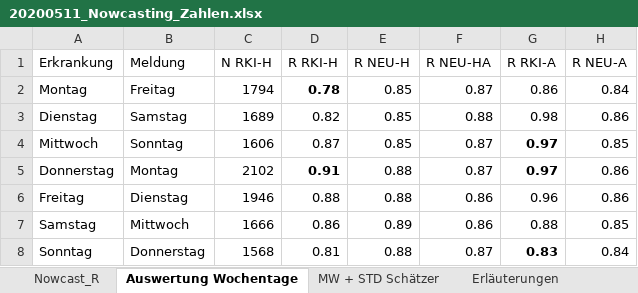
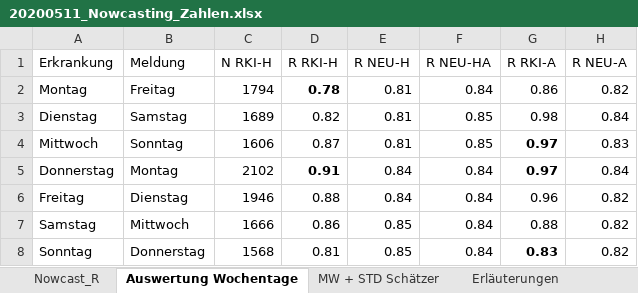
Before and after one commit to RalfMikut/COVID-19, an Excel workbook: 20200511_Nowcasting_Zahlen.xlsx, sheet Auswertung Wochentage, drawn as a sheet; values as stored, in another font and other column widths than the file's, no borders; the diff names each change by its address in the sheet, - before the commit and + after, or states it on an @@ line.

```diff
--- a/20200511_Nowcasting_Zahlen.xlsx (sheet Auswertung Wochentage)
+++ b/20200511_Nowcasting_Zahlen.xlsx (sheet Auswertung Wochentage)
-E2:E4 (R NEU-H): 0.85
+E2:E4 (R NEU-H): 0.81
-F2 (R NEU-HA): 0.87
+F2 (R NEU-HA): 0.84
-H2 (R NEU-A): 0.84
+H2 (R NEU-A): 0.82
-F3 (R NEU-HA): 0.88
+F3 (R NEU-HA): 0.85
-H3 (R NEU-A): 0.86
+H3 (R NEU-A): 0.84
-F4 (R NEU-HA): 0.87
+F4 (R NEU-HA): 0.85
-H4 (R NEU-A): 0.85
+H4 (R NEU-A): 0.83
-E5:E6 (R NEU-H): 0.88
+E5:E6 (R NEU-H): 0.84
-F5 (R NEU-HA): 0.87
+F5 (R NEU-HA): 0.84
-H5 (R NEU-A): 0.86
+H5 (R NEU-A): 0.84
-F6:F7 (R NEU-HA): 0.86
+F6:F7 (R NEU-HA): 0.84
-H6 (R NEU-A): 0.86
+H6 (R NEU-A): 0.82
-E7 (R NEU-H): 0.89
+E7 (R NEU-H): 0.85
-H7 (R NEU-A): 0.85
+H7 (R NEU-A): 0.82
-E8 (R NEU-H): 0.88
+E8 (R NEU-H): 0.85
-F8 (R NEU-HA): 0.87
+F8 (R NEU-HA): 0.84
-H8 (R NEU-A): 0.84
+H8 (R NEU-A): 0.82
```
Also changed, not shown: sheet Nowcast_R, sheet Erläuterungen, sheet MW + STD Schätzer, formulas that keep their value.
